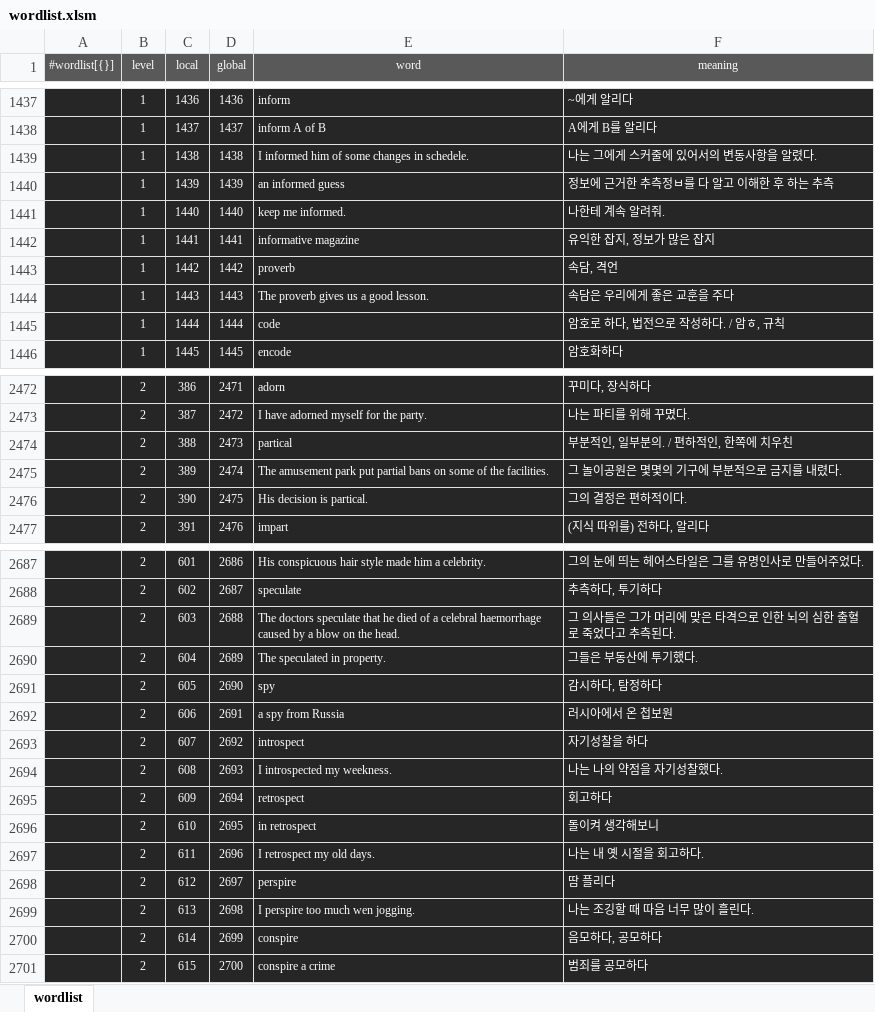
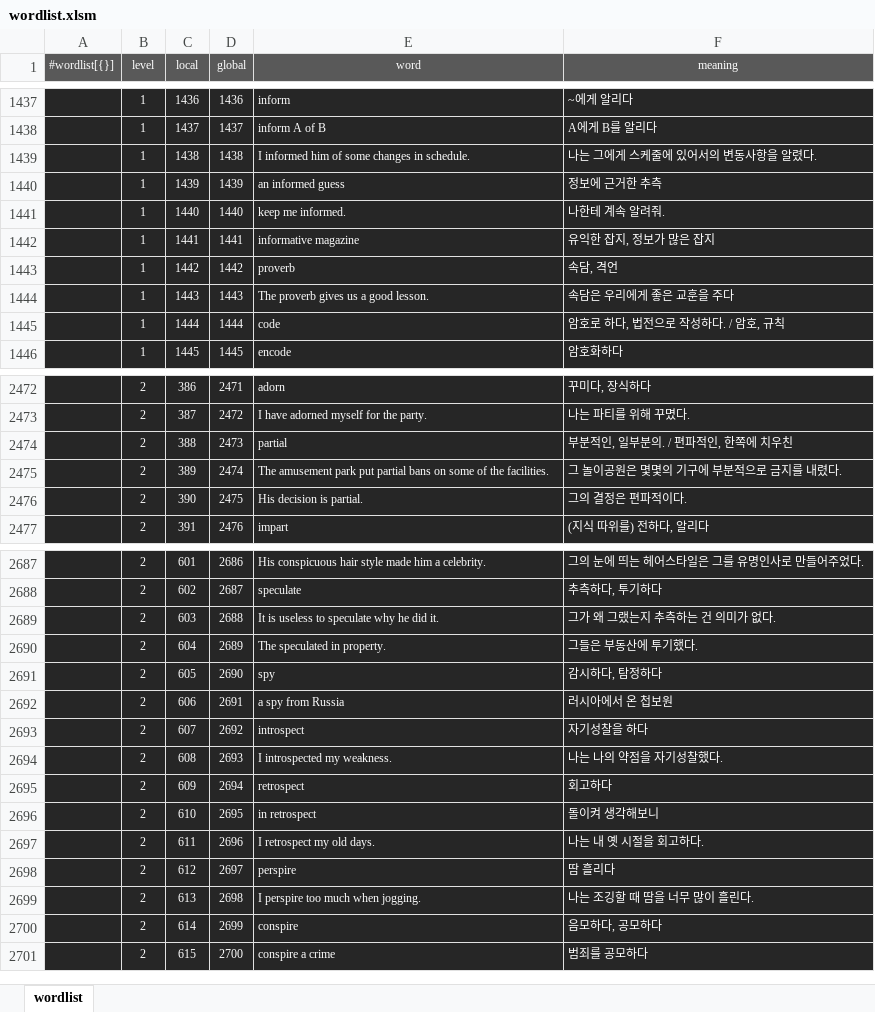
Before and after one commit to solarias/gondword, an Excel workbook: js/wordlist.xlsm, sheet wordlist, drawn as a sheet; only a part is shown, gaps mark what is left out; values as stored, in another font and other column widths than the file's, no borders; the diff covers the shown part only; the diff names each change by its address in the sheet, - before the commit and + after, or states it on an @@ line.

```diff
--- a/js/wordlist.xlsm (sheet wordlist)
+++ b/js/wordlist.xlsm (sheet wordlist)
-E1439 (word): I informed him of some changes in schedele.
+E1439 (word): I informed him of some changes in schedule.
-F1439 (meaning): 나는 그에게 스커줄에 있어서의 변동사항을 알렸다.
+F1439 (meaning): 나는 그에게 스케줄에 있어서의 변동사항을 알렸다.
-F1440 (meaning): 정보에 근거한 추측정ㅂ를 다 알고 이해한 후 하는 추측
+F1440 (meaning): 정보에 근거한 추측
-F1445 (meaning): 암호로 하다, 법전으로 작성하다. / 암ㅎ, 규칙
+F1445 (meaning): 암호로 하다, 법전으로 작성하다. / 암호, 규칙
-E2474 (word): partical
+E2474 (word): partial
-F2474 (meaning): 부분적인, 일부분의. / 편하적인, 한쪽에 치우친
+F2474 (meaning): 부분적인, 일부분의. / 편파적인, 한쪽에 치우친
-E2476 (word): His decision is partical.
+E2476 (word): His decision is partial.
-F2476 (meaning): 그의 결정은 편하적이다.
+F2476 (meaning): 그의 결정은 편파적이다.
-E2689 (word): The doctors speculate that he died of a celebral haemorrhage caused by a blow on the head.
+E2689 (word): It is useless to speculate why he did it.
-F2689 (meaning): 그 의사들은 그가 머리에 맞은 타격으로 인한 뇌의 심한 출혈로 죽었다고 추측된다.
+F2689 (meaning): 그가 왜 그랬는지 추측하는 건 의미가 없다.
-E2694 (word): I introspected my weekness.
+E2694 (word): I introspected my weakness.
-F2698 (meaning): 땀 플리다
+F2698 (meaning): 땀 흘리다
-E2699 (word): I perspire too much wen jogging.
+E2699 (word): I perspire too much when jogging.
-F2699 (meaning): 나는 조깅할 때 따음 너무 많이 흘린다.
+F2699 (meaning): 나는 조깅할 때 땀을 너무 많이 흘린다.
```
Also changed, not shown: 300 edited cells elsewhere in this sheet, 1 other file.
